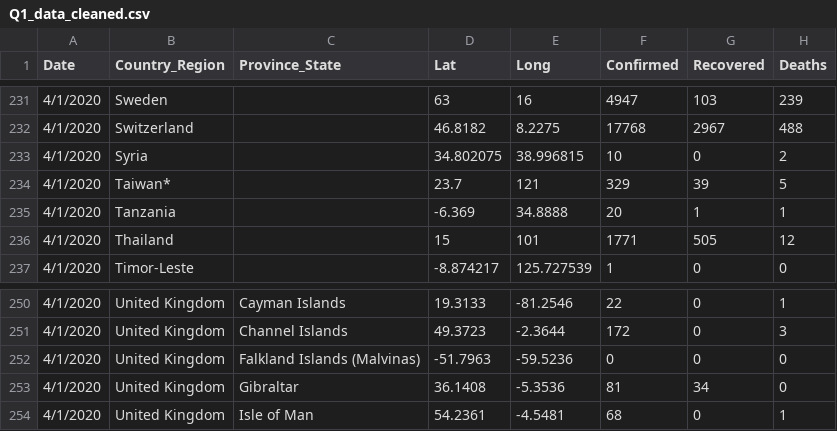
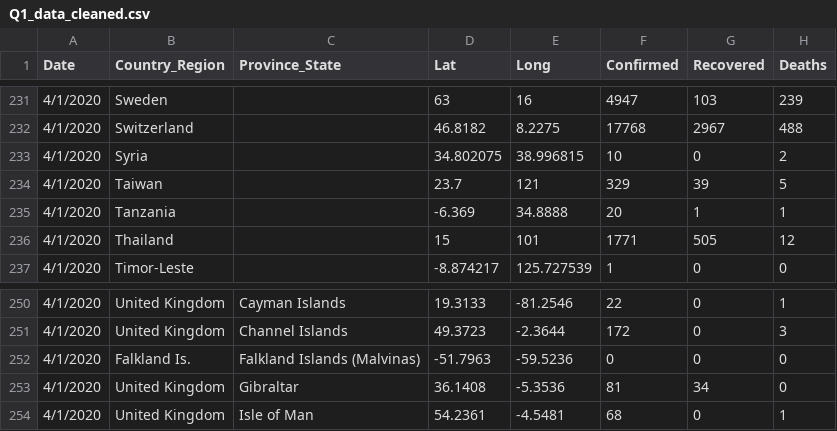
Before and after one commit to MMustafa01/Computational-Intelligence-Assignment-3--SOM-and-RL, a CSV file: Q1_data_cleaned.csv, drawn as a sheet; only a part is shown, gaps mark what is left out; the diff covers the shown part only.

```diff
--- a/Q1_data_cleaned.csv
+++ b/Q1_data_cleaned.csv
@@ -233,3 +233,3 @@ Date,Country_Region,Province_State,Lat,Long,Confirmed,Recovered,Deaths
 4/1/2020,Syria,,34.802075,38.996815,10,0,2
-4/1/2020,Taiwan*,,23.7,121,329,39,5
+4/1/2020,Taiwan,,23.7,121,329,39,5
 4/1/2020,Tanzania,,-6.369,34.8888,20,1,1
@@ -251,3 +251,3 @@ Date,Country_Region,Province_State,Lat,Long,Confirmed,Recovered,Deaths
 4/1/2020,United Kingdom,Channel Islands,49.3723,-2.3644,172,0,3
-4/1/2020,United Kingdom,Falkland Islands (Malvinas),-51.7963,-59.5236,0,0,0
+4/1/2020,Falkland Is.,Falkland Islands (Malvinas),-51.7963,-59.5236,0,0,0
 4/1/2020,United Kingdom,Gibraltar,36.1408,-5.3536,81,34,0
```
Also changed, not shown: 17 edited cells elsewhere in this file, 2 other files.
